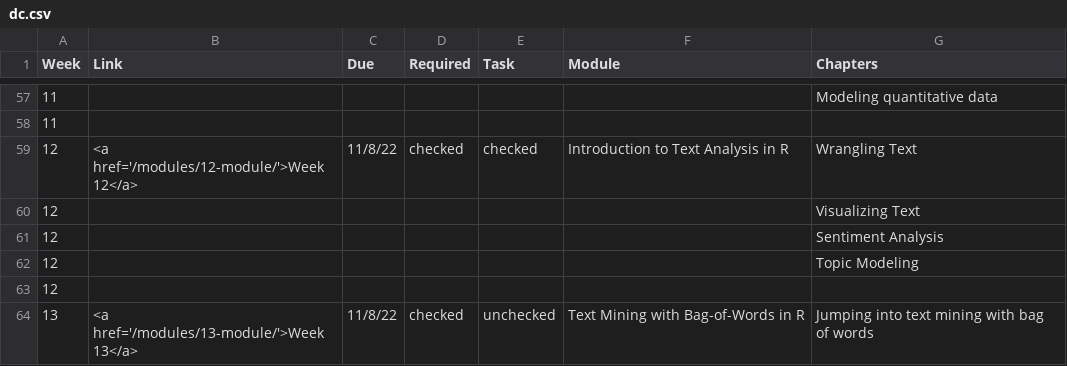
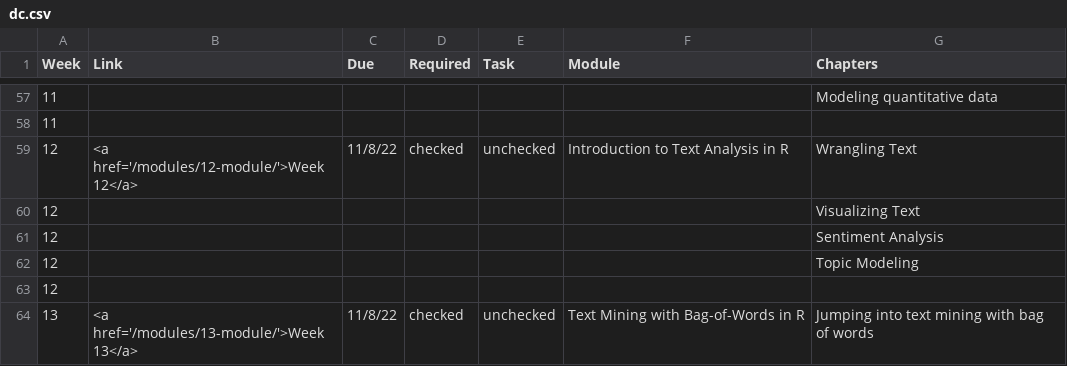
Before and after one commit to piechartssuck/courses, a CSV file: content/dc.csv, drawn as a sheet; only a part is shown, gaps mark what is left out.

```diff
--- a/content/dc.csv
+++ b/content/dc.csv
@@ -58,3 +58,3 @@
 11,,,,,,
-12,<a href='/modules/12-module/'>Week 12</a>,11/8/22,checked,checked,Introduction to Text Analysis in R,Wrangling Text
+12,<a href='/modules/12-module/'>Week 12</a>,11/8/22,checked,unchecked,Introduction to Text Analysis in R,Wrangling Text
 12,,,,,,Visualizing Text
```
Also changed, not shown: 6 other files.
